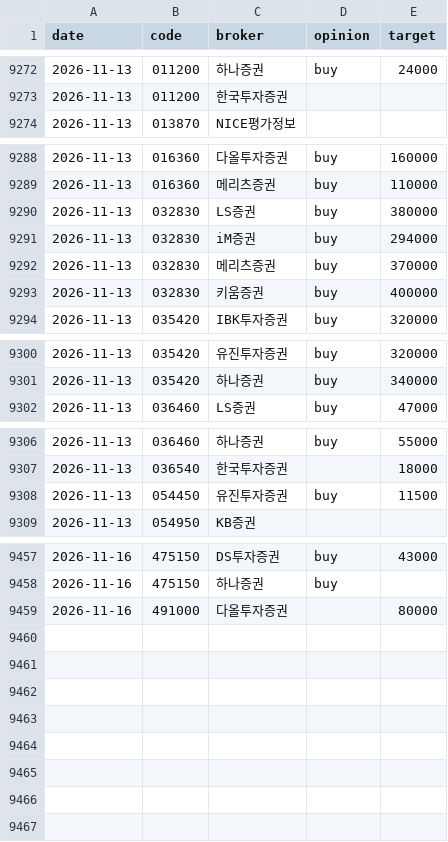
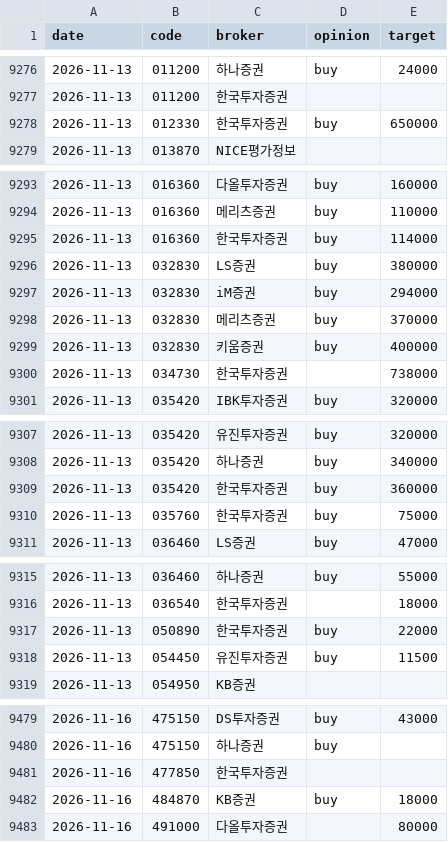
Before and after one commit to ysjang0-blip/stock-report, a CSV file: data/history.csv, drawn as a sheet; only a part is shown, gaps mark what is left out; the diff covers the shown part only; the diff names each change by its address in the sheet, - before the commit and + after, or states it on an @@ line.

```diff
--- a/data/history.csv
+++ b/data/history.csv
+row 9278: 2026-11-13 | 012330 | 한국투자증권 | buy | 650000
+row 9295: 2026-11-13 | 016360 | 한국투자증권 | buy | 114000
+row 9300: 2026-11-13 | 034730 | 한국투자증권 |  | 738000
+row 9309: 2026-11-13 | 035420 | 한국투자증권 | buy | 360000
+row 9310: 2026-11-13 | 035760 | 한국투자증권 | buy | 75000
+row 9317: 2026-11-13 | 050890 | 한국투자증권 | buy | 22000
+row 9481: 2026-11-16 | 477850 | 한국투자증권
+row 9482: 2026-11-16 | 484870 | KB증권 | buy | 18000
```
Also changed, not shown: 16 added rows elsewhere in this file, data/runs.csv, 2 other files.
